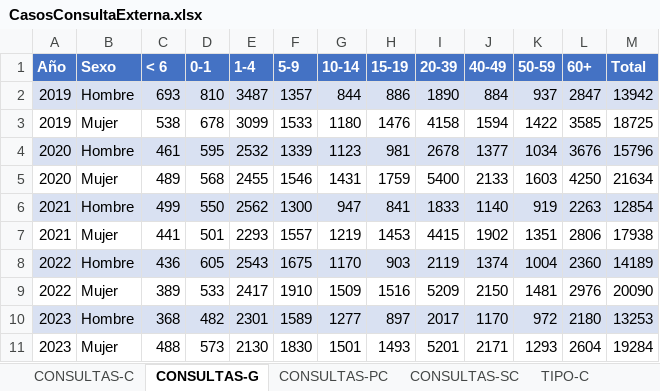
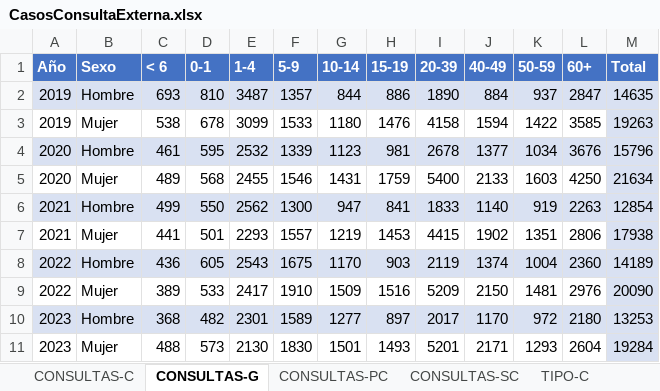
Before and after one commit to nom-gv/Graphics_Municipality, an Excel workbook: CasosConsultaExterna.xlsx, sheet CONSULTAS-G, drawn as a sheet; values as stored, in another font and other column widths than the file's, no borders; charts and pictures and table styles not drawn; the diff names each change by its address in the sheet, - before the commit and + after, or states it on an @@ line.

```diff
--- a/CasosConsultaExterna.xlsx (sheet CONSULTAS-G)
+++ b/CasosConsultaExterna.xlsx (sheet CONSULTAS-G)
-M2 (Total): 13942
+M2 (Total): 14635
-M3 (Total): 18725
+M3 (Total): 19263
-M3 fill: none
+M3 fill: #D9E1F2
-M5 fill: none
+M5 fill: #D9E1F2
-M7 fill: none
+M7 fill: #D9E1F2
-M9 fill: none
+M9 fill: #D9E1F2
-M11 fill: none
+M11 fill: #D9E1F2
```
Also changed, not shown: sheet CONSULTAS-PC, sheet CONSULTAS-C, sheet CONSULTAS-SC, 1 other file.
